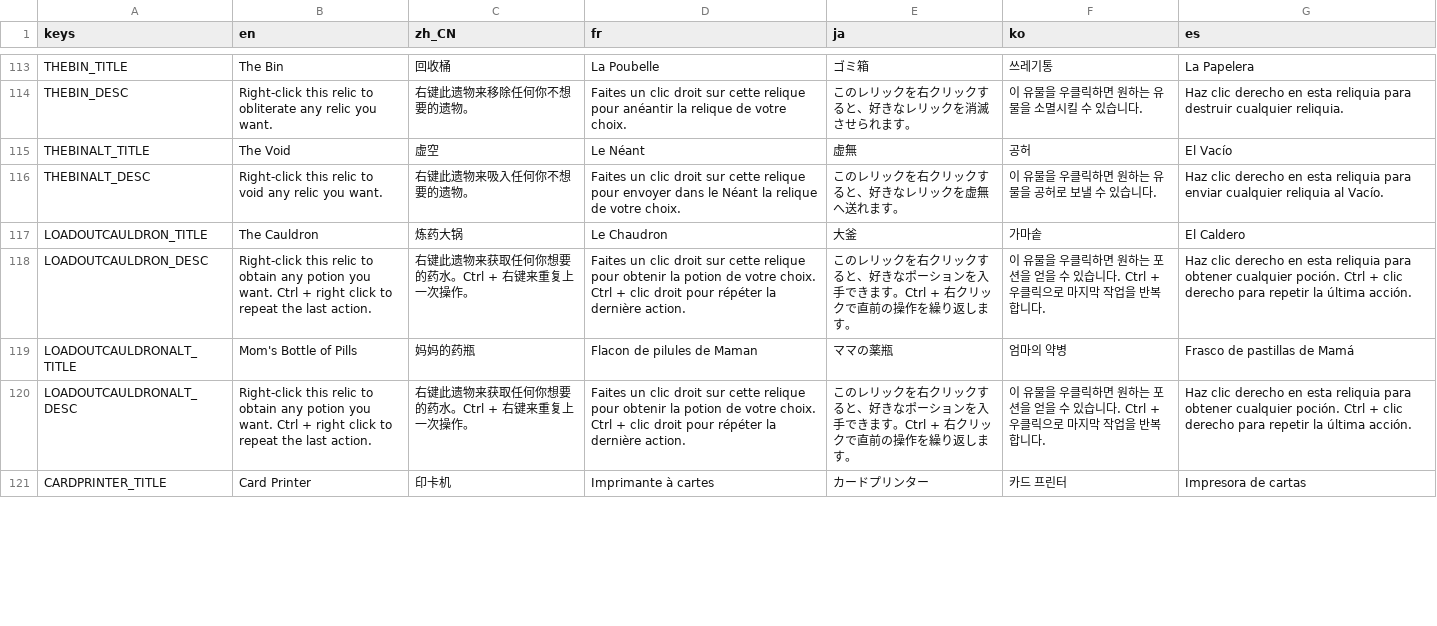
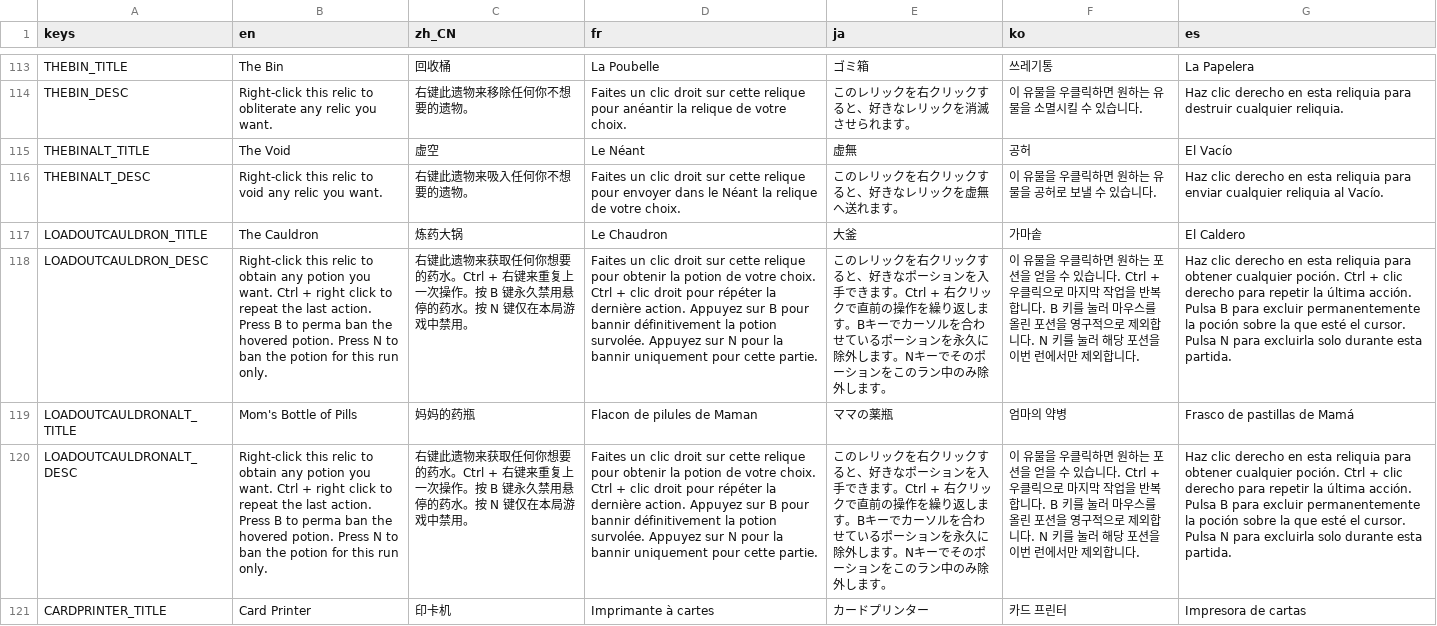
Before and after one commit to qw2341/Loadout-Mod-2, a CSV file: Loadout/localization/uitext.csv, drawn as a sheet; only a part is shown, gaps mark what is left out; the diff covers the shown part only; the diff names each change by its address in the sheet, - before the commit and + after, or states it on an @@ line.

```diff
--- a/Loadout/localization/uitext.csv
+++ b/Loadout/localization/uitext.csv
-B118 (en): …last action.
+B118 (en): …last action. Press B to perma ban the hovered potion. Press N to ban the potion for this run only.
-C118 (zh_CN): …次操作。
+C118 (zh_CN): …次操作。按 B 键永久禁用悬停的药水。按 N 键仅在本局游戏中禁用。
-D118 (fr): …dernière action.
+D118 (fr): …dernière action. Appuyez sur B pour bannir définitivement la potion survolée. Appuyez sur N pour la bannir uniquement pour cette partie.
-E118 (ja): …します。
+E118 (ja): …します。Bキーでカーソルを合わせているポーションを永久に除外します。Nキーでそのポーションをこのラン中のみ除外します。
-F118 (ko): …합니다.
+F118 (ko): …합니다. B 키를 눌러 마우스를 올린 포션을 영구적으로 제외합니다. N 키를 눌러 해당 포션을 이번 런에서만 제외합니다.
-G118 (es): …última acción.
+G118 (es): …última acción. Pulsa B para excluir permanentemente la poción sobre la que esté el cursor. Pulsa N para excluirla solo durante esta partida.
-B120 (en): …last action.
+B120 (en): …last action. Press B to perma ban the hovered potion. Press N to ban the potion for this run only.
-C120 (zh_CN): …次操作。
+C120 (zh_CN): …次操作。按 B 键永久禁用悬停的药水。按 N 键仅在本局游戏中禁用。
-D120 (fr): …dernière action.
+D120 (fr): …dernière action. Appuyez sur B pour bannir définitivement la potion survolée. Appuyez sur N pour la bannir uniquement pour cette partie.
-E120 (ja): …します。
+E120 (ja): …します。Bキーでカーソルを合わせているポーションを永久に除外します。Nキーでそのポーションをこのラン中のみ除外します。
-F120 (ko): …합니다.
+F120 (ko): …합니다. B 키를 눌러 마우스를 올린 포션을 영구적으로 제외합니다. N 키를 눌러 해당 포션을 이번 런에서만 제외합니다.
-G120 (es): …última acción.
+G120 (es): …última acción. Pulsa B para excluir permanentemente la poción sobre la que esté el cursor. Pulsa N para excluirla solo durante esta partida.
```
Also changed, not shown: 24 edited cells elsewhere in this file, 6 other files.
